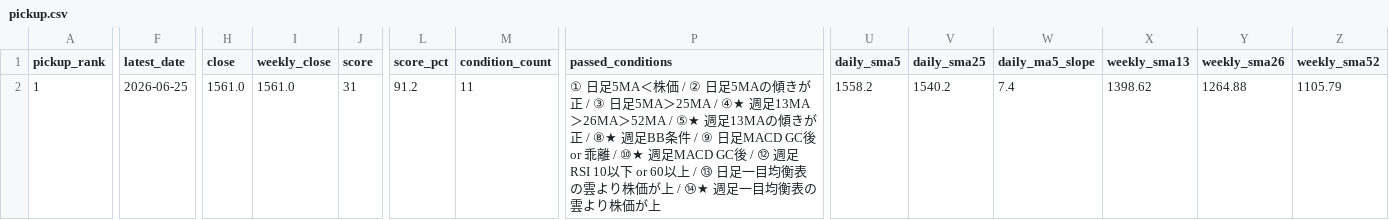
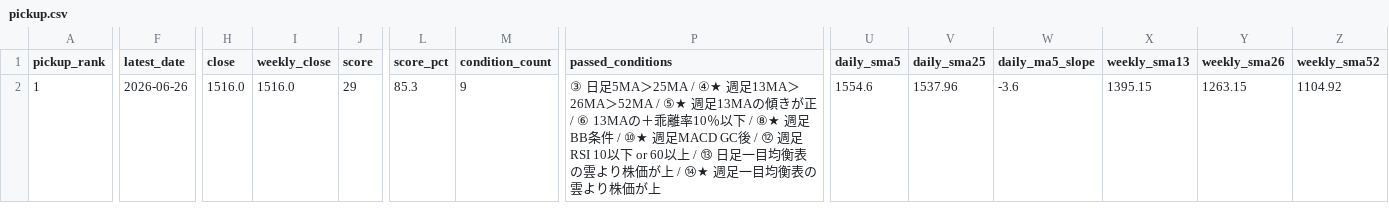
Before and after one commit to bosonization/stock-web-u001, a CSV file: pickup.csv, drawn as a sheet; only a part is shown, gaps mark what is left out; the diff covers the shown part only; the diff names each change by its address in the sheet, - before the commit and + after, or states it on an @@ line.

```diff
--- a/pickup.csv
+++ b/pickup.csv
-F2 (latest_date): 2026-06-25
+F2 (latest_date): 2026-06-26
-H2 (close): 1561.0
+H2 (close): 1516.0
-I2 (weekly_close): 1561.0
+I2 (weekly_close): 1516.0
-J2 (score): 31
+J2 (score): 29
-L2 (score_pct): 91.2
+L2 (score_pct): 85.3
-M2 (condition_count): 11
+M2 (condition_count): 9
-P2 (passed_conditions): ① 日足5MA＜株価 / ② 日足5MAの傾きが正 / ③ 日足5MA＞25MA / ④★ 週足13MA＞26MA＞52MA / ⑤★ 週足13MAの傾きが正 / ⑧★ 週足BB条件 / ⑨ 日足MACD GC後 or 乖離 / ⑩★ 週…
+P2 (passed_conditions): ③ 日足5MA＞25MA / ④★ 週足13MA＞26MA＞52MA / ⑤★ 週足13MAの傾きが正 / ⑥ 13MAの＋乖離率10％以下 / ⑧★ 週足BB条件 / ⑩★ 週…
-U2 (daily_sma5): 1558.2
+U2 (daily_sma5): 1554.6
-V2 (daily_sma25): 1540.2
+V2 (daily_sma25): 1537.96
-W2 (daily_ma5_slope): 7.4
+W2 (daily_ma5_slope): -3.6
-X2 (weekly_sma13): 1398.62
+X2 (weekly_sma13): 1395.15
-Y2 (weekly_sma26): 1264.88
+Y2 (weekly_sma26): 1263.15
-Z2 (weekly_sma52): 1105.79
+Z2 (weekly_sma52): 1104.92
```
Also changed, not shown: 58 edited cells elsewhere in this file, all_scores.csv, indicator_details.csv, 2 other files.
